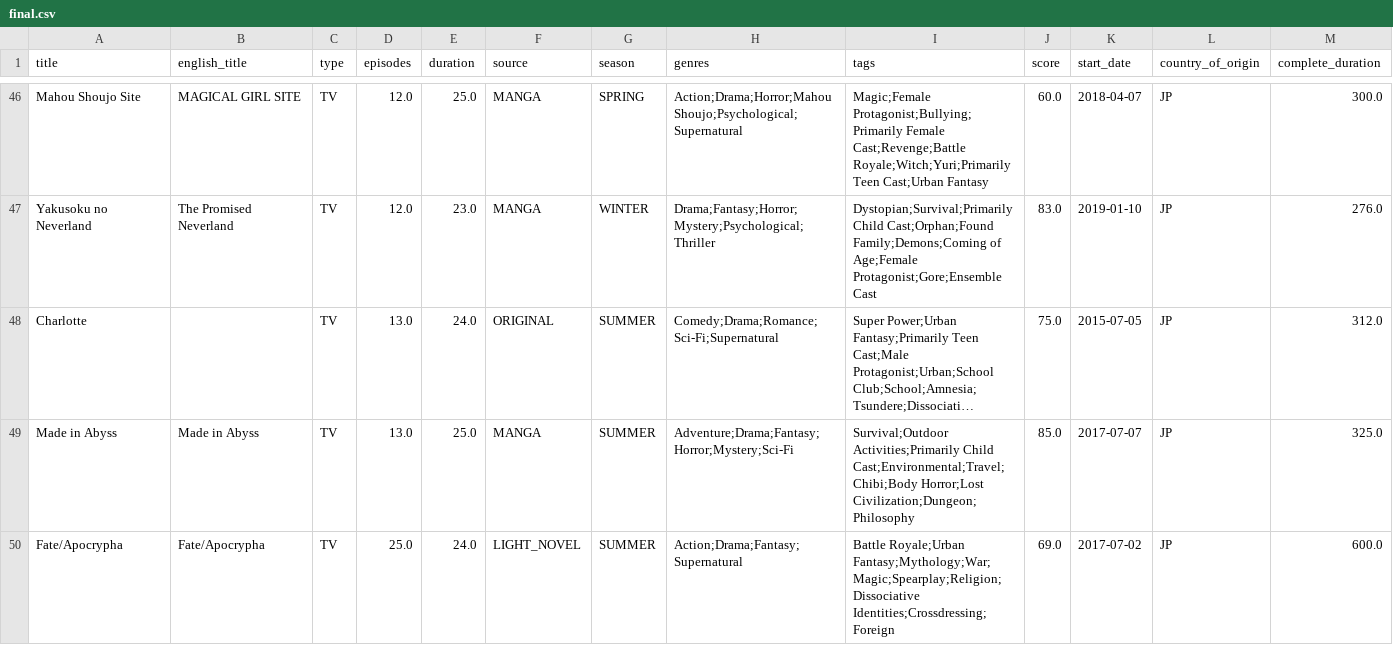
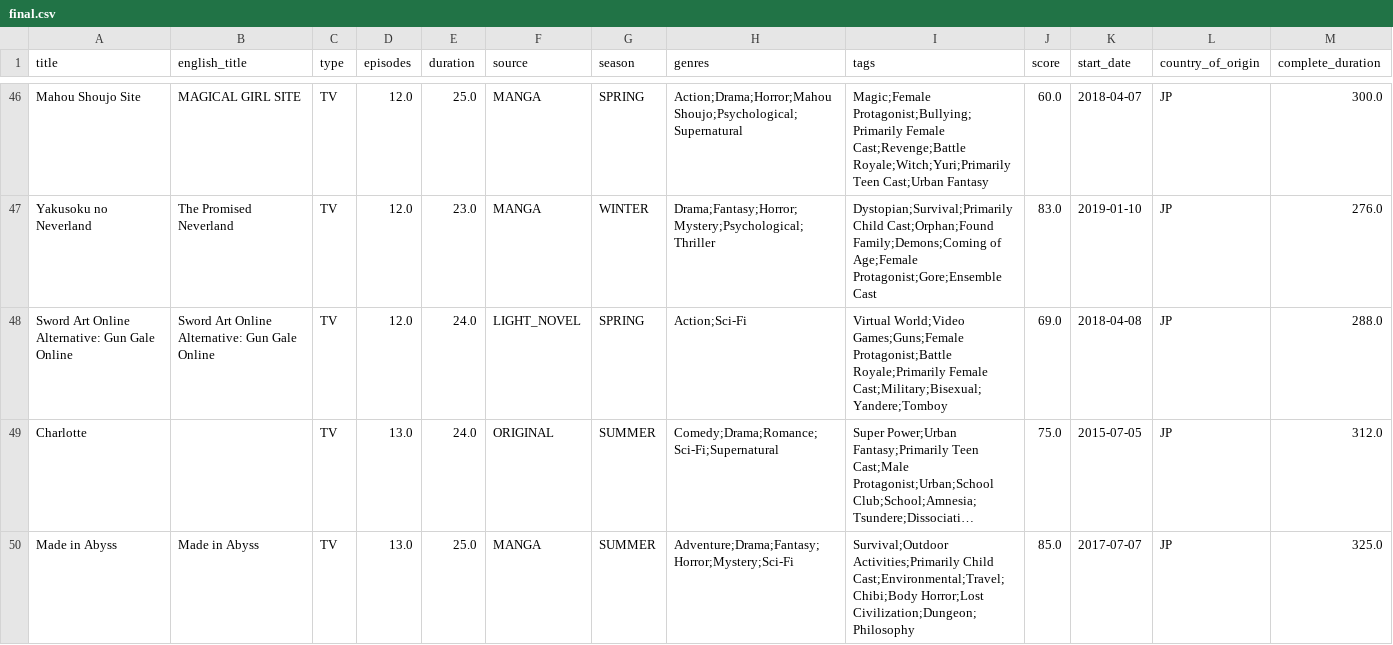
Before and after one commit to Andres-pixel35/Anime-dashboard, a CSV file: data/final/final.csv, drawn as a sheet; only a part is shown, gaps mark what is left out; the shorter side is filled out with more unchanged rows; long unchanged cells end in …; the diff covers the shown part only; the diff names each change by its address in the sheet, - before the commit and + after, or states it on an @@ line.

Commit message:
new feature allowing the user to see the unmatched titles after sync

```diff
--- a/data/final/final.csv
+++ b/data/final/final.csv
+row 48: Sword Art Online Alternative: Gun Gale Online | Sword Art Online Alternative: Gun Gale Online | TV | 12.0 | 24.0 | LIGHT_NOVEL | SPRING | Action;Sci-Fi | Virtual World;Video Games;Guns;Female Protagonist;Battle Royale;Primarily Female Cast;Military;Bisexual;Yandere;Tomboy | 69.0 | 2018-04-08 | JP | 288.0
```
Also changed, not shown: 3 added rows and 1 removed row elsewhere in this file, 5 other files.
